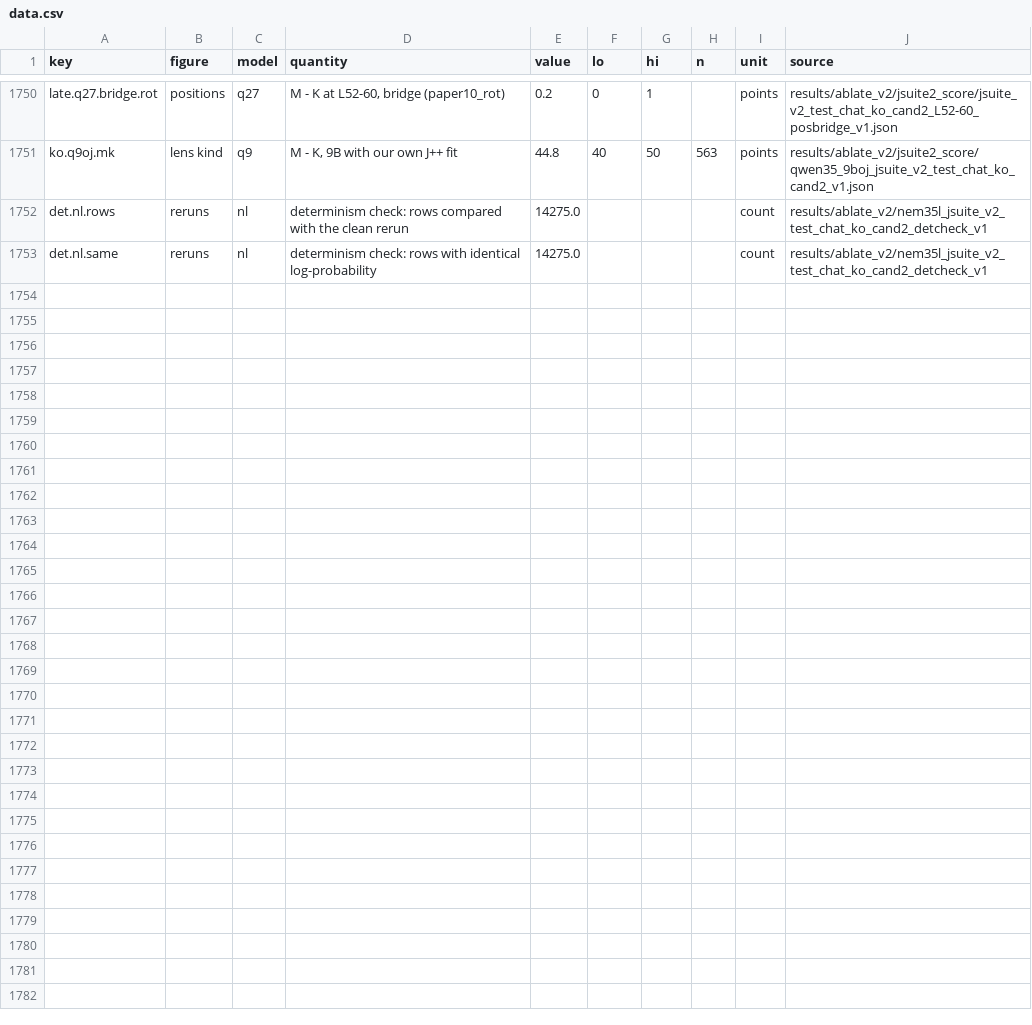
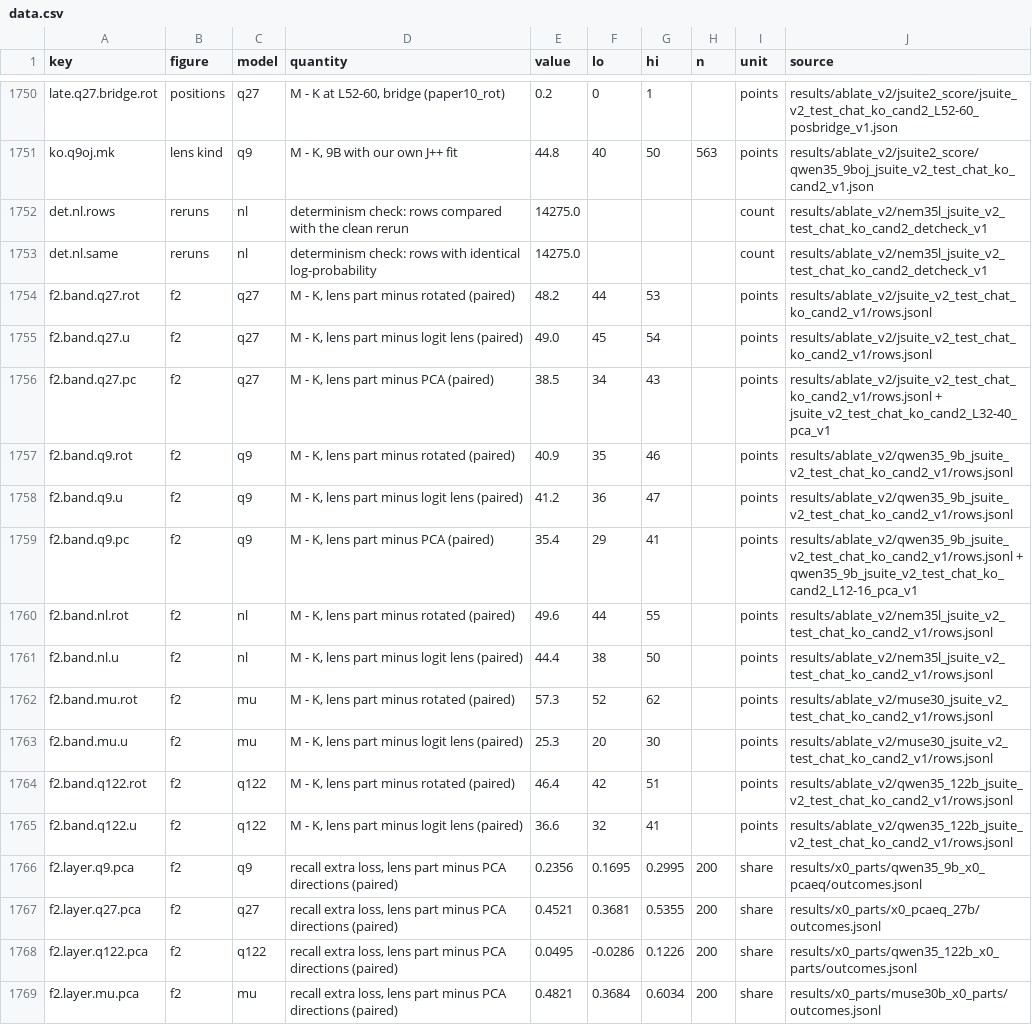
Before and after one commit to zach-perlman/bridge-jspace, a CSV file: docs/breadth/data.csv, drawn as a sheet; only a part is shown, gaps mark what is left out; the diff names each change by its address in the sheet, - before the commit and + after, or states it on an @@ line.

```diff
--- a/docs/breadth/data.csv
+++ b/docs/breadth/data.csv
+row 1754: f2.band.q27.rot | f2 | q27 | M - K, lens part minus rotated (paired) | 48.2 | 44 | 53 |  | points | results/ablate_v2/jsuite_v2_test_chat_ko_cand2_v1/rows.jsonl
+row 1755: f2.band.q27.u | f2 | q27 | M - K, lens part minus logit lens (paired) | 49.0 | 45 | 54 |  | points | results/ablate_v2/jsuite_v2_test_chat_ko_cand2_v1/rows.jsonl
+row 1756: f2.band.q27.pc | f2 | q27 | M - K, lens part minus PCA (paired) | 38.5 | 34 | 43 |  | points | results/ablate_v2/jsuite_v2_test_chat_ko_cand2_v1/rows.jsonl + jsuite_v2_test_chat_ko_cand2_L32-40_pca_v1
+row 1757: f2.band.q9.rot | f2 | q9 | M - K, lens part minus rotated (paired) | 40.9 | 35 | 46 |  | points | results/ablate_v2/qwen35_9b_jsuite_v2_test_chat_ko_cand2_v1/rows.jsonl
+row 1758: f2.band.q9.u | f2 | q9 | M - K, lens part minus logit lens (paired) | 41.2 | 36 | 47 |  | points | results/ablate_v2/qwen35_9b_jsuite_v2_test_chat_ko_cand2_v1/rows.jsonl
+row 1759: f2.band.q9.pc | f2 | q9 | M - K, lens part minus PCA (paired) | 35.4 | 29 | 41 |  | points | results/ablate_v2/qwen35_9b_jsuite_v2_test_chat_ko_cand2_v1/rows.jsonl + qwen35_9b_jsuite_v2_test_chat_ko_cand2_L12-16_pca_v1
+row 1760: f2.band.nl.rot | f2 | nl | M - K, lens part minus rotated (paired) | 49.6 | 44 | 55 |  | points | results/ablate_v2/nem35l_jsuite_v2_test_chat_ko_cand2_v1/rows.jsonl
+row 1761: f2.band.nl.u | f2 | nl | M - K, lens part minus logit lens (paired) | 44.4 | 38 | 50 |  | points | results/ablate_v2/nem35l_jsuite_v2_test_chat_ko_cand2_v1/rows.jsonl
+row 1762: f2.band.mu.rot | f2 | mu | M - K, lens part minus rotated (paired) | 57.3 | 52 | 62 |  | points | results/ablate_v2/muse30_jsuite_v2_test_chat_ko_cand2_v1/rows.jsonl
+row 1763: f2.band.mu.u | f2 | mu | M - K, lens part minus logit lens (paired) | 25.3 | 20 | 30 |  | points | results/ablate_v2/muse30_jsuite_v2_test_chat_ko_cand2_v1/rows.jsonl
+row 1764: f2.band.q122.rot | f2 | q122 | M - K, lens part minus rotated (paired) | 46.4 | 42 | 51 |  | points | results/ablate_v2/qwen35_122b_jsuite_v2_test_chat_ko_cand2_v1/rows.jsonl
+row 1765: f2.band.q122.u | f2 | q122 | M - K, lens part minus logit lens (paired) | 36.6 | 32 | 41 |  | points | results/ablate_v2/qwen35_122b_jsuite_v2_test_chat_ko_cand2_v1/rows.jsonl
+row 1766: f2.layer.q9.pca | f2 | q9 | recall extra loss, lens part minus PCA directions (paired) | 0.2356 | 0.1695 | 0.2995 | 200 | share | results/x0_parts/qwen35_9b_x0_pcaeq/outcomes.jsonl
+row 1767: f2.layer.q27.pca | f2 | q27 | recall extra loss, lens part minus PCA directions (paired) | 0.4521 | 0.3681 | 0.5355 | 200 | share | results/x0_parts/x0_pcaeq_27b/outcomes.jsonl
+row 1768: f2.layer.q122.pca | f2 | q122 | recall extra loss, lens part minus PCA directions (paired) | 0.0495 | -0.0286 | 0.1226 | 200 | share | results/x0_parts/qwen35_122b_x0_parts/outcomes.jsonl
+row 1769: f2.layer.mu.pca | f2 | mu | recall extra loss, lens part minus PCA directions (paired) | 0.4821 | 0.3684 | 0.6034 | 200 | share | results/x0_parts/muse30b_x0_parts/outcomes.jsonl
```
Also changed, not shown: 52 other files.
